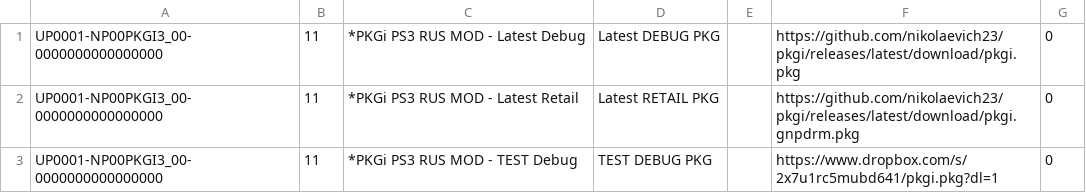
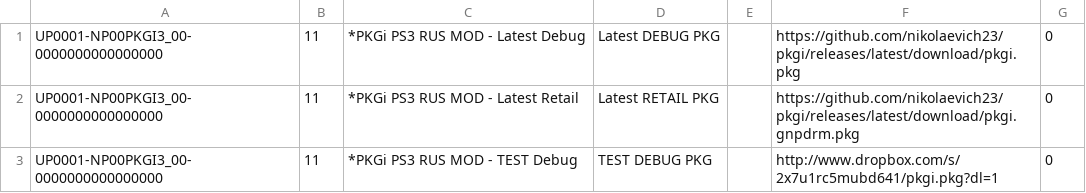
Before and after one commit to nikolaevich23/pkgi, a CSV file: mylist.csv, drawn as a sheet.

Commit message:
Update mylist.csv

```diff
--- a/mylist.csv
+++ b/mylist.csv
@@ -2,2 +2,2 @@ UP0001-NP00PKGI3_00-0000000000000000,11,*PKGi PS3 RUS MOD - Latest Debug,Latest
 UP0001-NP00PKGI3_00-0000000000000000,11,*PKGi PS3 RUS MOD - Latest Retail,Latest RETAIL PKG,,https://github.com/nikolaevich23/pkgi/releases/latest/download/pkgi.gnpdrm.pkg,0,
-UP0001-NP00PKGI3_00-0000000000000000,11,*PKGi PS3 RUS MOD - TEST Debug,TEST DEBUG PKG,,https://www.dropbox.com/s/2x7u1rc5mubd641/pkgi.pkg?dl=1,0,
+UP0001-NP00PKGI3_00-0000000000000000,11,*PKGi PS3 RUS MOD - TEST Debug,TEST DEBUG PKG,,http://www.dropbox.com/s/2x7u1rc5mubd641/pkgi.pkg?dl=1,0,
```
